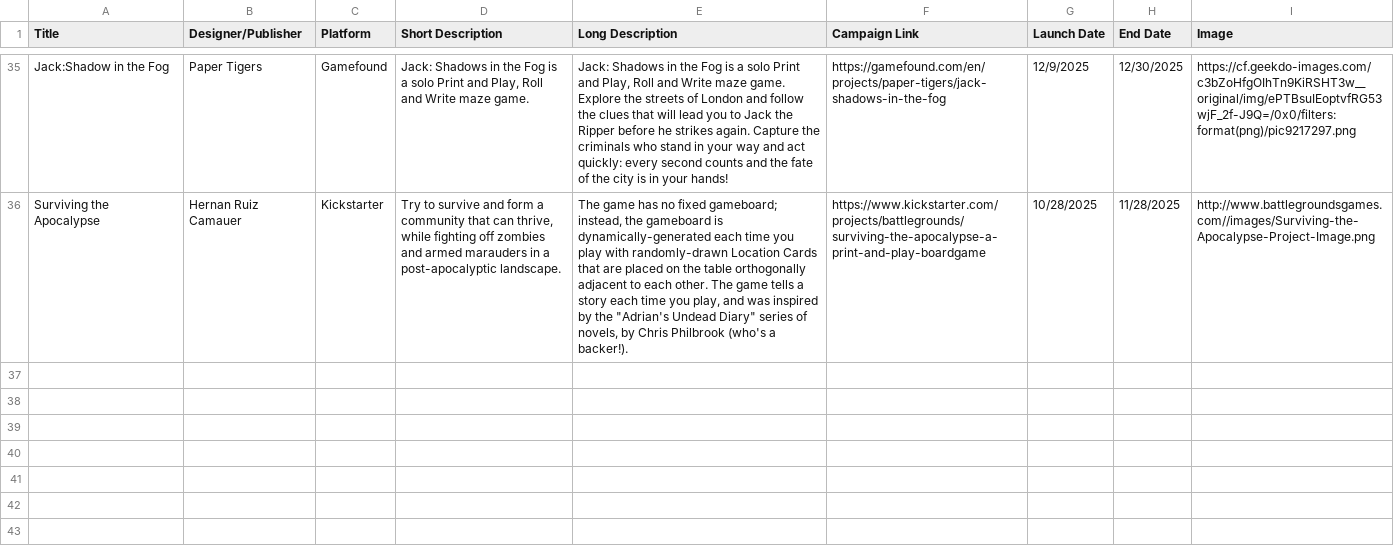
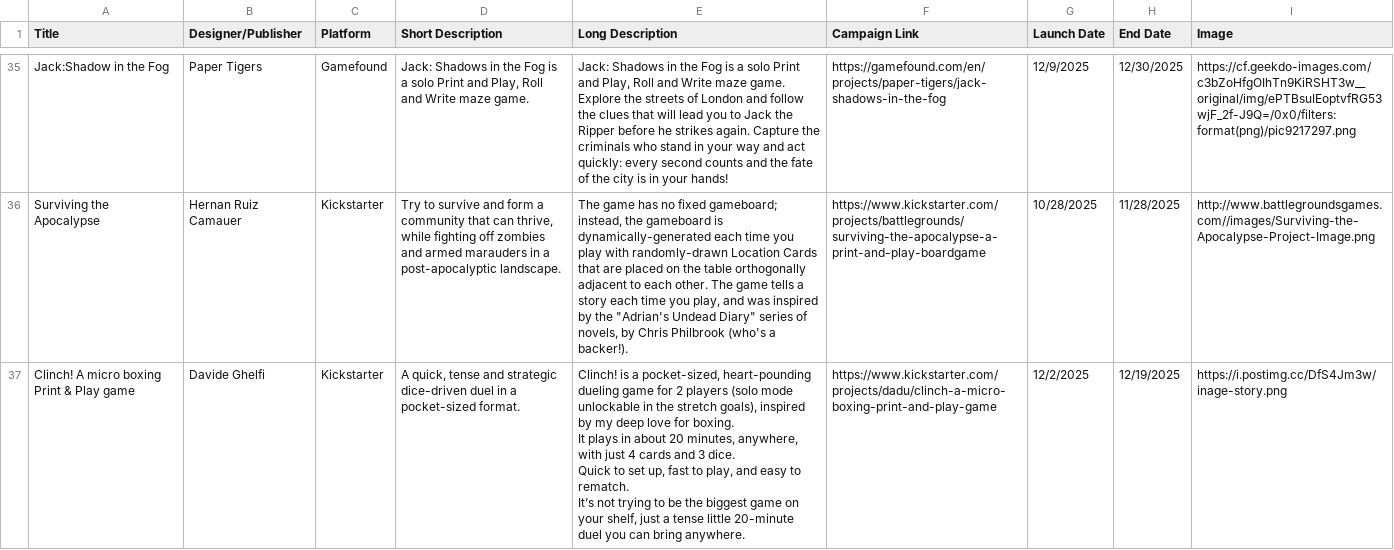
Before and after one commit to mgonzalvez/pnpfinder-lite, a CSV file: data/crowdfunding.csv, drawn as a sheet; only a part is shown, gaps mark what is left out; ↵ is a line break in a cell; the diff names each change by its address in the sheet, - before the commit and + after, or states it on an @@ line.

Commit message:
chore: sync crowdfunding.csv from Google Sheets (normalized from SHEET headers)

```diff
--- a/data/crowdfunding.csv
+++ b/data/crowdfunding.csv
+row 37: Clinch! A micro boxing Print & Play game | Davide Ghelfi | Kickstarter | A quick, tense and strategic dice-driven duel in a pocket-sized format. | Clinch! is a pocket-sized, heart-pounding dueling game for 2 players (solo mode unlockable in the stretch goals), inspired by my deep love for boxing. ↵ It plays in about 20 minutes, anywhere, with just 4 cards and 3 dice. ↵ Quick to set up, fast to play, and easy to rematch. ↵ It’s not trying to be the biggest game on your shelf, just a tense little 20-minute duel you can bring anywhere. | https://www.kickstarter.com/projects/dadu/clinch-a-micro-boxing-print-and-play-game | 12/2/2025 | 12/19/2025 | https://i.postimg.cc/DfS4Jm3w/inage-story.png
```
